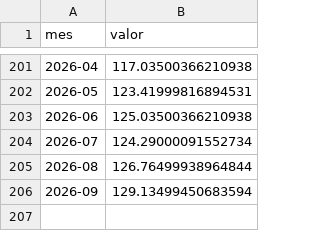
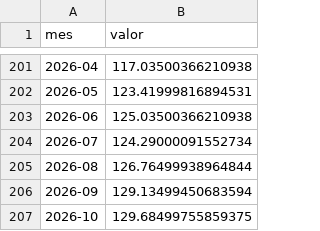
Before and after one commit to abenassi/etf-compare, a CSV file: data/raw/yahoo_EUNL.DE.csv, drawn as a sheet; only a part is shown, gaps mark what is left out; the diff names each change by its address in the sheet, - before the commit and + after, or states it on an @@ line.

```diff
--- a/data/raw/yahoo_EUNL.DE.csv
+++ b/data/raw/yahoo_EUNL.DE.csv
+row 207: 2026-10 | 129.68499755859375
```
Also changed, not shown: data/raw/bce_EST_B.EU000A2X2A25.WT.csv, data/raw/yahoo_CNDX.AS.csv, 16 other files.
